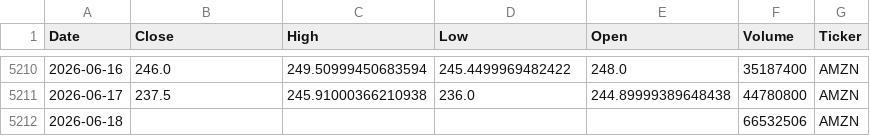
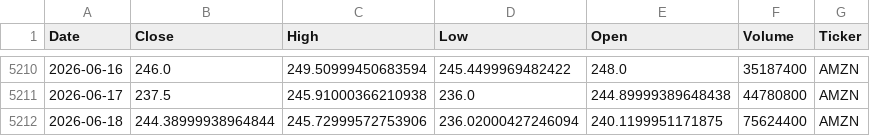
Before and after one commit to houdamouradi/finance-data-auto, a CSV file: data/AMZN_prices.csv, drawn as a sheet; only a part is shown, gaps mark what is left out.

```diff
--- a/data/AMZN_prices.csv
+++ b/data/AMZN_prices.csv
@@ -5211,2 +5211,2 @@ Date,Close,High,Low,Open,Volume,Ticker
 2026-06-17,237.5,245.91000366210938,236.0,244.89999389648438,44780800,AMZN
-2026-06-18,,,,,66532506,AMZN
+2026-06-18,244.38999938964844,245.72999572753906,236.02000427246094,240.1199951171875,75624400,AMZN
```
Also changed, not shown: data/ADBE_prices.csv, data/CRM_prices.csv, 10 other files.
